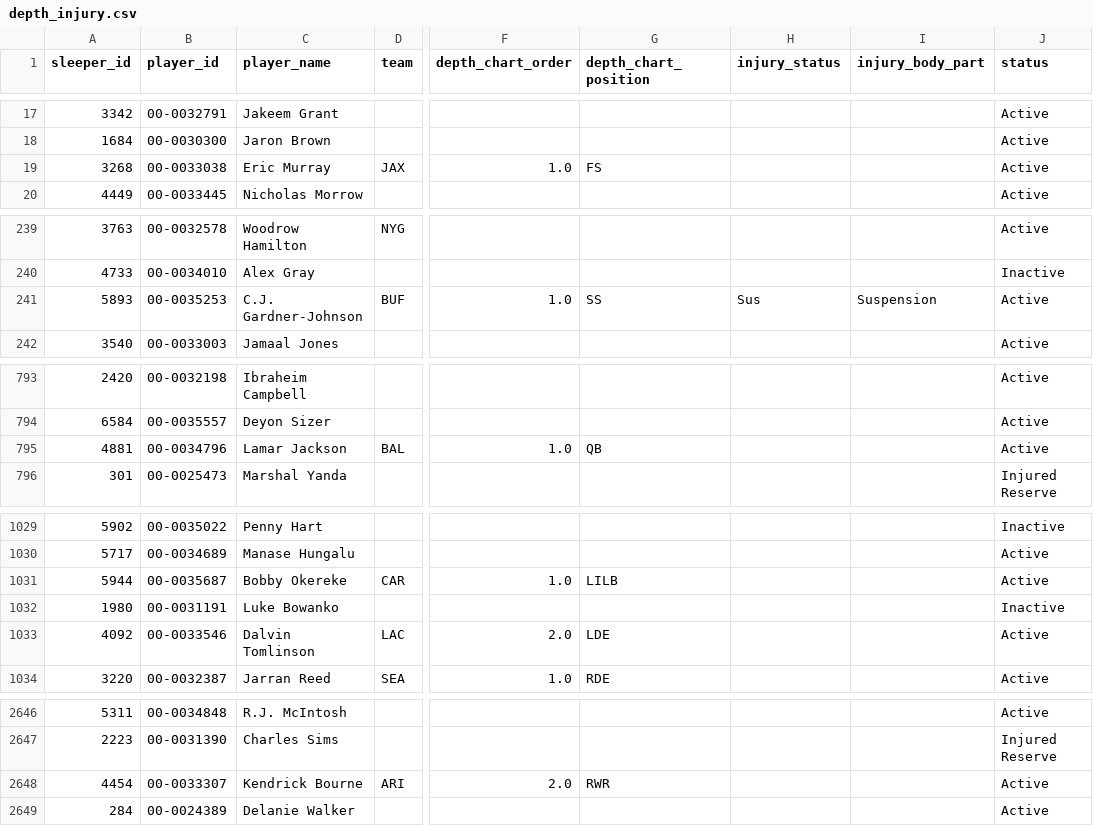
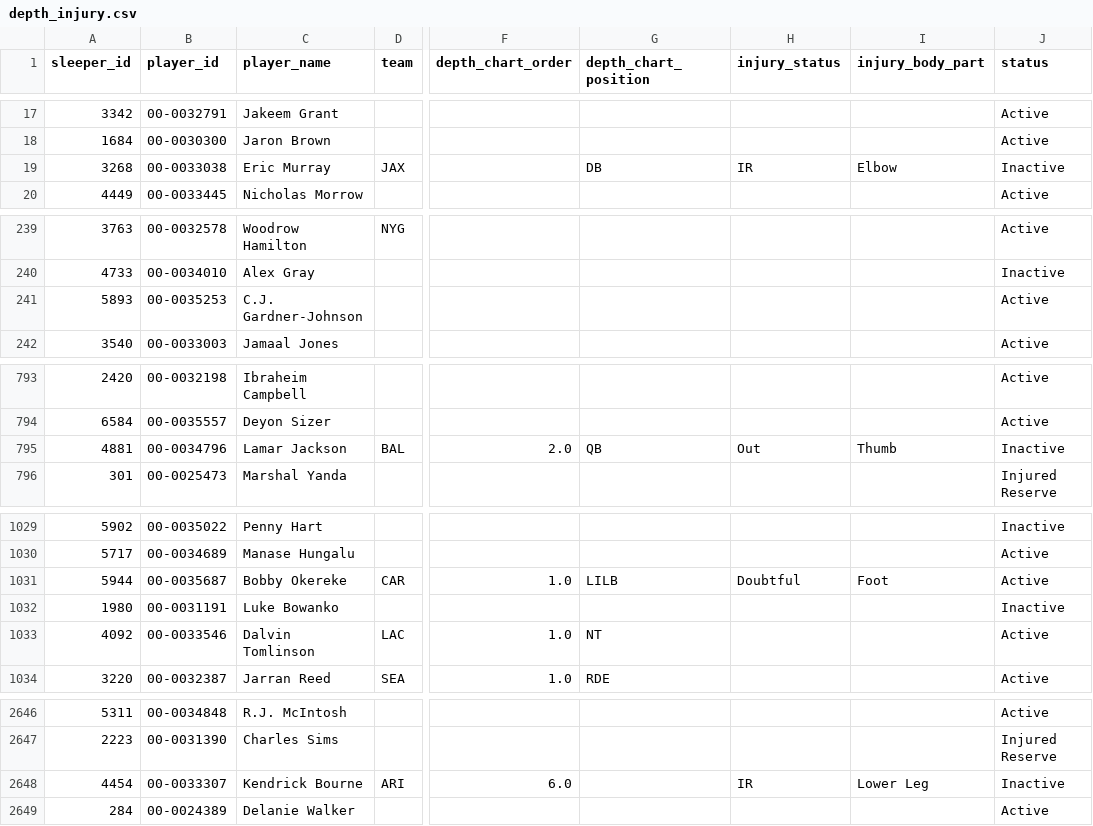
Before and after one commit to SaintYuki/NFL-TD-Model, a CSV file: data/advanced/depth_injury.csv, drawn as a sheet; only a part is shown, gaps mark what is left out; the diff covers the shown part only; the diff names each change by its address in the sheet, - before the commit and + after, or states it on an @@ line.

```diff
--- a/data/advanced/depth_injury.csv
+++ b/data/advanced/depth_injury.csv
-F19 (depth_chart_order): 1.0
+F19 (depth_chart_order): (empty)
-G19 (depth_chart_position): FS
+G19 (depth_chart_position): DB
-H19 (injury_status): (empty)
+H19 (injury_status): IR
-I19 (injury_body_part): (empty)
+I19 (injury_body_part): Elbow
-J19 (status): Active
+J19 (status): Inactive
-D241 (team): BUF
+D241 (team): (empty)
-F241 (depth_chart_order): 1.0
+F241 (depth_chart_order): (empty)
-G241 (depth_chart_position): SS
+G241 (depth_chart_position): (empty)
-H241 (injury_status): Sus
+H241 (injury_status): (empty)
-I241 (injury_body_part): Suspension
+I241 (injury_body_part): (empty)
-F795 (depth_chart_order): 1.0
+F795 (depth_chart_order): 2.0
-H795 (injury_status): (empty)
+H795 (injury_status): Out
-I795 (injury_body_part): (empty)
+I795 (injury_body_part): Thumb
-J795 (status): Active
+J795 (status): Inactive
-H1031 (injury_status): (empty)
+H1031 (injury_status): Doubtful
-I1031 (injury_body_part): (empty)
+I1031 (injury_body_part): Foot
-F1033 (depth_chart_order): 2.0
+F1033 (depth_chart_order): 1.0
-G1033 (depth_chart_position): LDE
+G1033 (depth_chart_position): NT
-F2648 (depth_chart_order): 2.0
+F2648 (depth_chart_order): 6.0
-G2648 (depth_chart_position): RWR
+G2648 (depth_chart_position): (empty)
-H2648 (injury_status): (empty)
+H2648 (injury_status): IR
-I2648 (injury_body_part): (empty)
+I2648 (injury_body_part): Lower Leg
-J2648 (status): Active
+J2648 (status): Inactive
```
Also changed, not shown: 145 edited cells elsewhere in this file, data/advanced/ngs_players.csv, data/current/team_gamelog_defense.csv, 11 other files.
